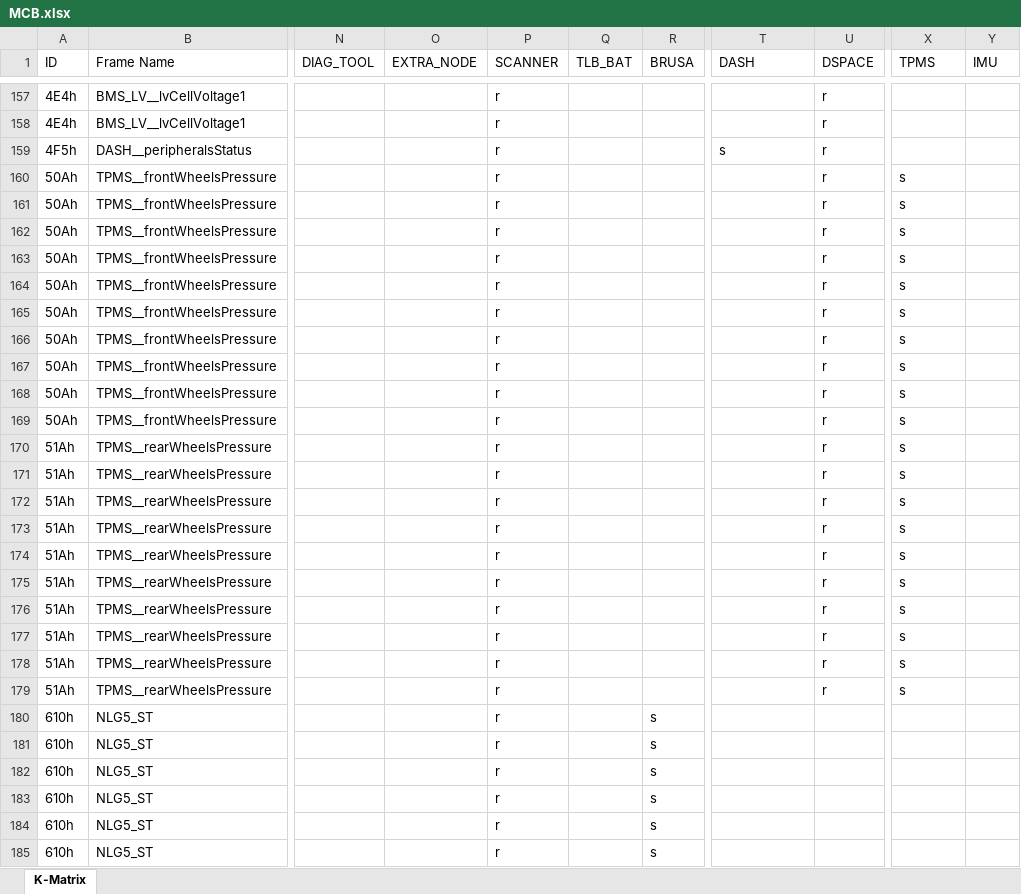
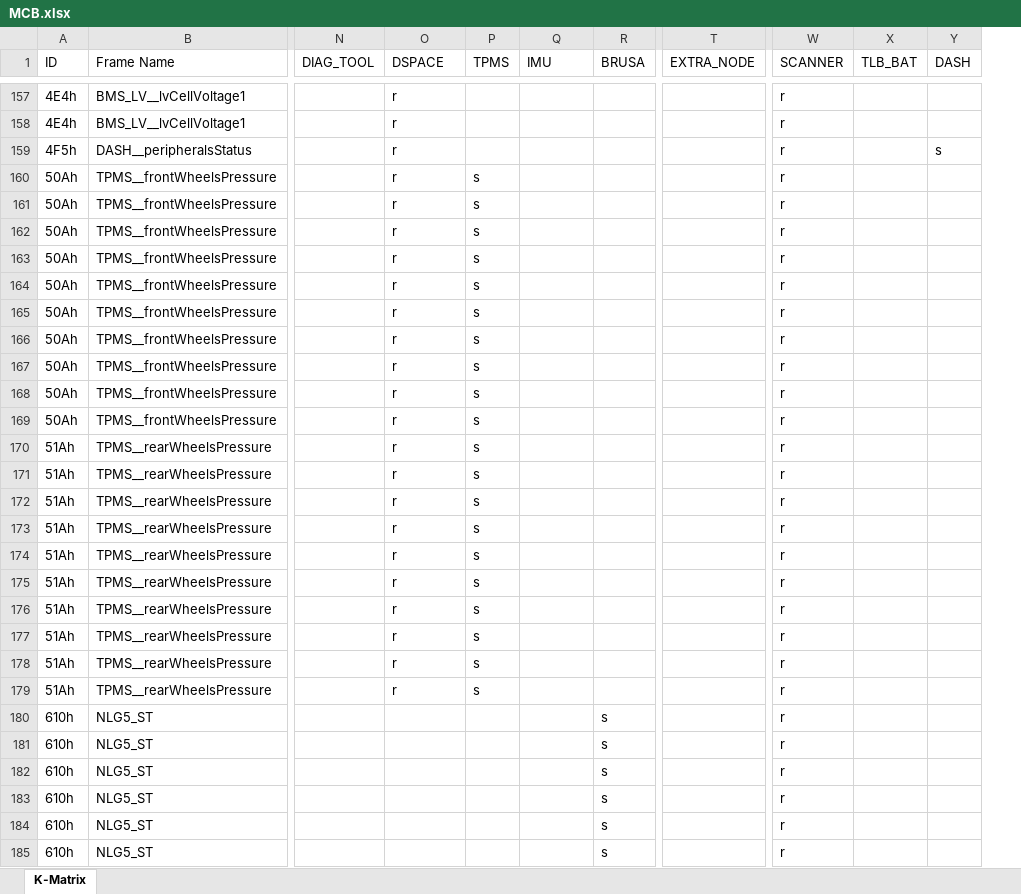
Before and after one commit to squadracorsepolito/SCan, an Excel workbook: SC24/artifacts/MCB/MCB.xlsx, sheet K-Matrix, drawn as a sheet; only a part is shown, gaps mark what is left out; values as stored, in another font and other column widths than the file's, no cell formats; removed rows and columns are numbered as before the commit, all else as after; the diff covers the shown part only; the diff names each change by its address in the sheet, - before the commit and + after, or states it on an @@ line.

```diff
--- a/SC24/artifacts/MCB/MCB.xlsx (sheet K-Matrix)
+++ b/SC24/artifacts/MCB/MCB.xlsx (sheet K-Matrix)
-column O (EXTRA_NODE), empty
+column P (TPMS), rows 160-179: all s
-column U (DSPACE), rows 157-179: all r
+column W (SCANNER), rows 157-185: all r
-O1: SCANNER
+O1: DSPACE
-Q1: TLB_BAT
+Q1: IMU
-T1: DASH
+T1: EXTRA_NODE
-X1: TPMS
+X1: TLB_BAT
-Y1: IMU
+Y1: DASH
-T159 (EXTRA_NODE): s
+T159 (EXTRA_NODE): (empty)
-Y159 (DASH): (empty)
+Y159 (DASH): s
-X160:X179 (TLB_BAT): s
+X160:X179 (TLB_BAT): (empty)
-O180:O185 (DSPACE): r
+O180:O185 (DSPACE): (empty)
```
Also changed, not shown: 371 edited cells elsewhere in this sheet, cell formats, 5 other files.
